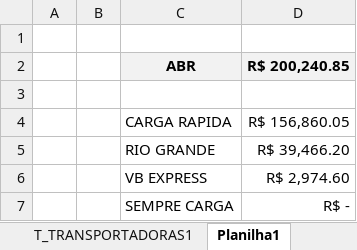
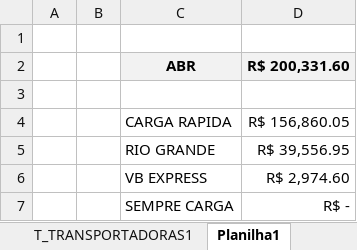
Before and after one commit to NilCordeiro/Deploy-Python, an Excel workbook: custo_frete.xlsx, sheet Planilha1, drawn as a sheet; values as stored, in another font and other column widths than the file's, no borders; the diff names each change by its address in the sheet, - before the commit and + after, or states it on an @@ line.

```diff
--- a/custo_frete.xlsx (sheet Planilha1)
+++ b/custo_frete.xlsx (sheet Planilha1)
-D2: R$ 200,240.85
+D2: R$ 200,331.60
-D5 (R$ 200,331.60): R$ 39,466.20
+D5 (R$ 200,331.60): R$ 39,556.95
```
Also changed, not shown: sheet T_TRANSPORTADORAS1, 1 other file.
